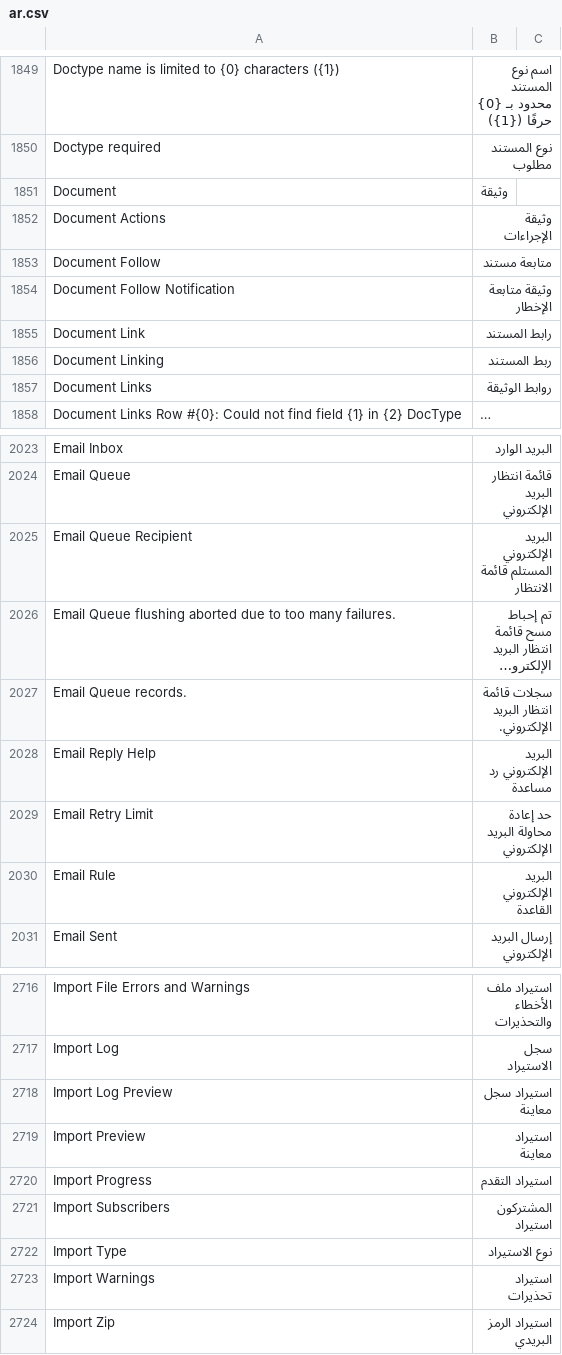
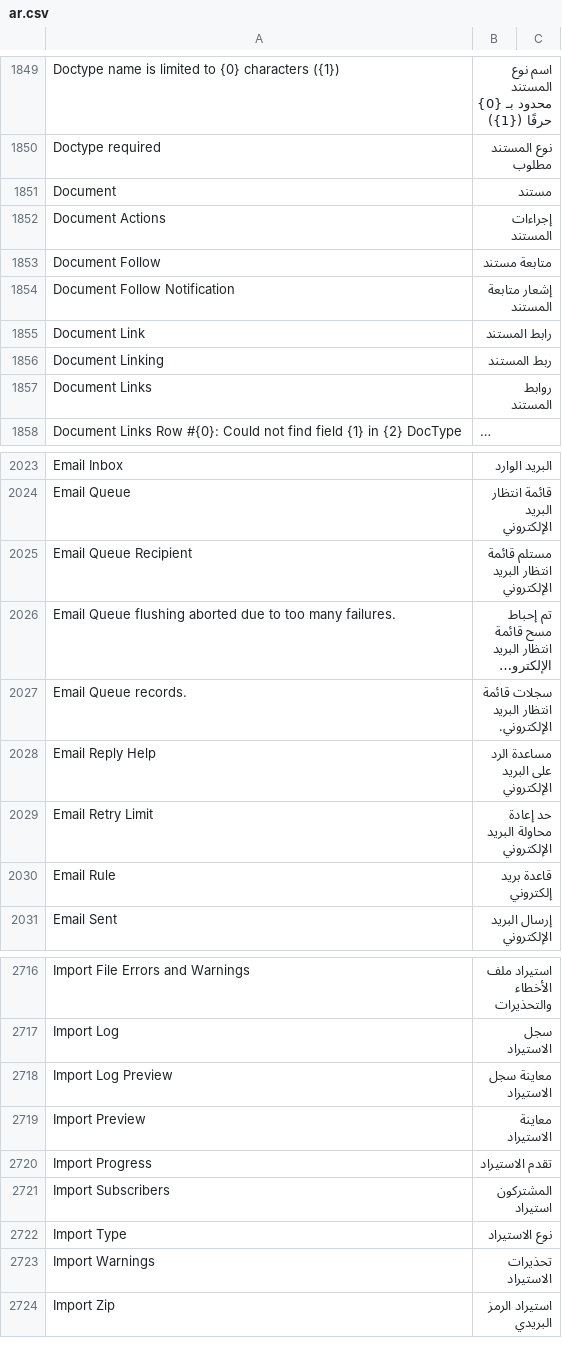
Before and after one commit to ibrahim317/erpnext-arabic-full-translation, a CSV file: arabic_translations/locale/other-apps/v15/frappe/frappe/translations/ar.csv, drawn as a sheet; only a part is shown, gaps mark what is left out; long unchanged cells end in …; the diff covers the shown part only; the diff names each change by its address in the sheet, - before the commit and + after, or states it on an @@ line.

```diff
--- a/arabic_translations/locale/other-apps/v15/frappe/frappe/translations/ar.csv
+++ b/arabic_translations/locale/other-apps/v15/frappe/frappe/translations/ar.csv
-B1851: وثيقة
+B1851: مستند
-B1852: وثيقة الإجراءات
+B1852: إجراءات المستند
-B1854: وثيقة متابعة الإخطار
+B1854: إشعار متابعة المستند
-B1857: روابط الوثيقة
+B1857: روابط المستند
-B2025: البريد الإلكتروني المستلم قائمة الانتظار
+B2025: مستلم قائمة انتظار البريد الإلكتروني
-B2028: البريد الإلكتروني رد مساعدة
+B2028: مساعدة الرد على البريد الإلكتروني
-B2030: البريد الإلكتروني القاعدة
+B2030: قاعدة بريد إلكتروني
-B2718: استيراد سجل معاينة
+B2718: معاينة سجل الاستيراد
-B2719: استيراد معاينة
+B2719: معاينة الاستيراد
-B2720: استيراد التقدم
+B2720: تقدم الاستيراد
-B2723: استيراد تحذيرات
+B2723: تحذيرات الاستيراد
```
Also changed, not shown: 1 added row and 50 edited cells elsewhere in this file, arabic_translations/locale/other-apps/v15/hrms/hrms/translations/ar.csv, 10 other files.
